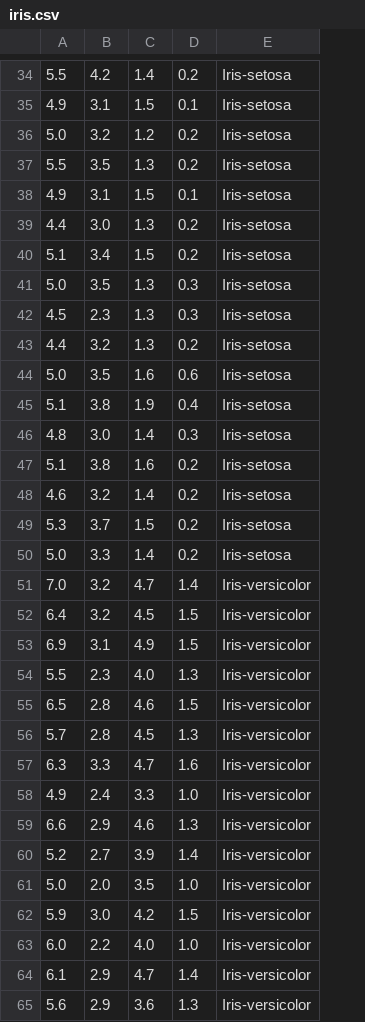
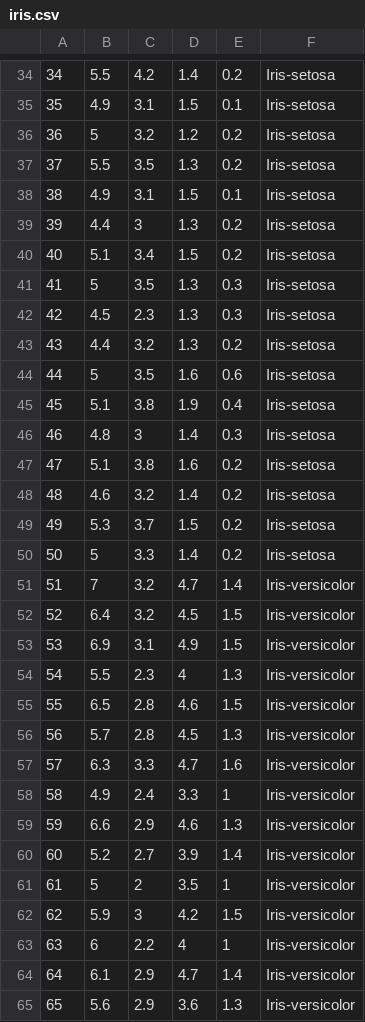
Before and after one commit to wenming0310/BigData, a CSV file: DataProcess/iris.csv, drawn as a sheet; only a part is shown, gaps mark what is left out; removed rows and columns are numbered as before the commit, all else as after; the diff covers the shown part only; the diff names each change by its address in the sheet, - before the commit and + after, or states it on an @@ line.

```diff
--- a/DataProcess/iris.csv
+++ b/DataProcess/iris.csv
+column A, rows 34-60: 34 | 35 | 36 | 37 | 38 | 39 | 40 | 41 | 42 | 43 | 44 | 45 | 46 | 47 | 48 | 49 | 50 | 51 | 52 | 53 | 54 | 55 | 56 | 57 | 58 | 59 | 60; row 62: 62; rows 64-65: 64 | 65
-B36: 5.0
+B36: 5
-C39: 3.0
+C39: 3
-B41: 5.0
+B41: 5
-B44: 5.0
+B44: 5
-C46: 3.0
+C46: 3
-B50: 5.0
+B50: 5
-B51: 7.0
+B51: 7
-D54: 4.0
+D54: 4
-E58: 1.0
+E58: 1
-row 61: 5.0 | 2.0 | 3.5 | 1.0 | Iris-versicolor
+row 61: 61 | 5 | 2 | 3.5 | 1 | Iris-versicolor
-C62: 3.0
+C62: 3
-row 63: 6.0 | 2.2 | 4.0 | 1.0 | Iris-versicolor
+row 63: 63 | 6 | 2.2 | 4 | 1 | Iris-versicolor
```
Also changed, not shown: 55 edited cells elsewhere in this file, 1 other file.
